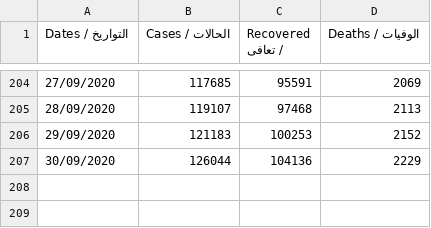
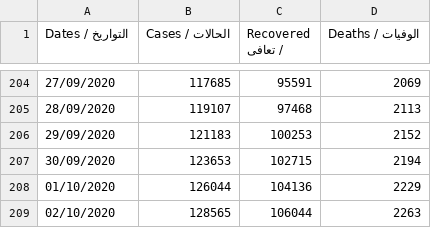
Before and after one commit to aboullaite/Covid19-MA, a CSV file: stats/MA-times_series.csv, drawn as a sheet; only a part is shown, gaps mark what is left out.

Commit message:
add latest data of 02/10 6pm
Signed-off-by: Mohammed Aboullaite <aboullaite.mohammed@gmail.com>

```diff
--- a/stats/MA-times_series.csv
+++ b/stats/MA-times_series.csv
@@ -206,2 +206,4 @@ Dates / التواريخ,Cases / الحالات,Recovered / تعافى,Deaths /
 29/09/2020,121183,100253,2152
-30/09/2020,126044,104136,2229
+30/09/2020,123653,102715,2194
+01/10/2020,126044,104136,2229
+02/10/2020,128565,106044,2263
```
Also changed, not shown: 2 other files.
